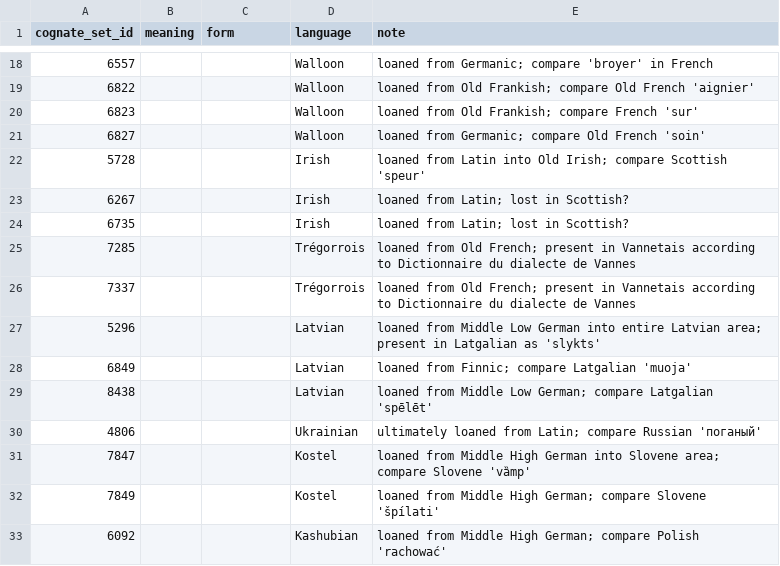
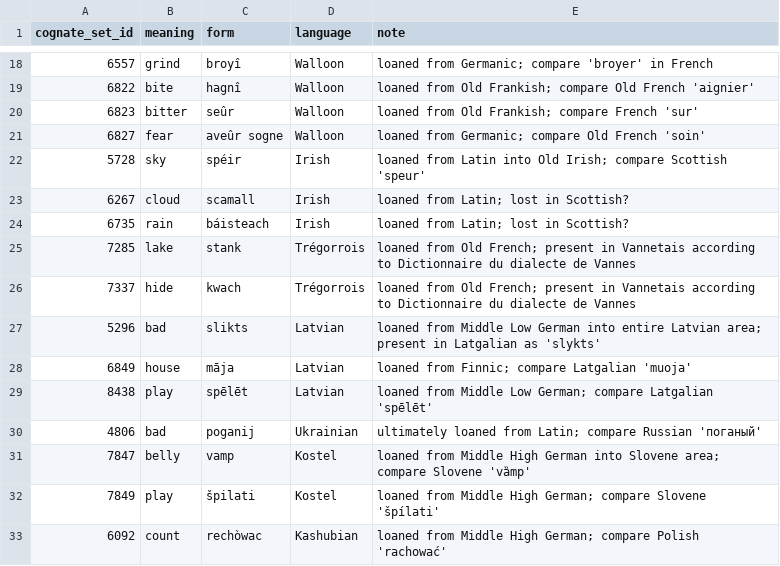
Before and after one commit to tomproberts/PunctuatedSchismo, a CSV file: data/predictors/loans/IndoEuropean.patch.csv, drawn as a sheet; only a part is shown, gaps mark what is left out; the diff covers the shown part only.

Commit message:
Inserted meaning and forms for previous loan annotations

```diff
--- a/data/predictors/loans/IndoEuropean.patch.csv
+++ b/data/predictors/loans/IndoEuropean.patch.csv
@@ -18,16 +18,16 @@ cognate_set_id,meaning,form,language,note
-6557,,,Walloon,loaned from Germanic; compare 'broyer' in French
-6822,,,Walloon,loaned from Old Frankish; compare Old French 'aignier'
-6823,,,Walloon,loaned from Old Frankish; compare French 'sur'
-6827,,,Walloon,loaned from Germanic; compare Old French 'soin'
-5728,,,Irish,loaned from Latin into Old Irish; compare Scottish 'speur'
-6267,,,Irish,loaned from Latin; lost in Scottish?
-6735,,,Irish,loaned from Latin; lost in Scottish?
-7285,,,Trégorrois,loaned from Old French; present in Vannetais according to Dictionnaire du dialecte de Vannes
-7337,,,Trégorrois,loaned from Old French; present in Vannetais according to Dictionnaire du dialecte de Vannes
-5296,,,Latvian,loaned from Middle Low German into entire Latvian area; present in Latgalian as 'slykts'
-6849,,,Latvian,loaned from Finnic; compare Latgalian 'muoja'
-8438,,,Latvian,loaned from Middle Low German; compare Latgalian 'spēlēt'
-4806,,,Ukrainian,ultimately loaned from Latin; compare Russian 'поганый'
-7847,,,Kostel,loaned from Middle High German into Slovene area; compare Slovene 'vȁmp'
-7849,,,Kostel,loaned from Middle High German; compare Slovene 'špílati'
-6092,,,Kashubian,loaned from Middle High German; compare Polish 'rachować'
+6557,grind,broyî,Walloon,loaned from Germanic; compare 'broyer' in French
+6822,bite,hagnî,Walloon,loaned from Old Frankish; compare Old French 'aignier'
+6823,bitter,seûr,Walloon,loaned from Old Frankish; compare French 'sur'
+6827,fear,aveûr sogne,Walloon,loaned from Germanic; compare Old French 'soin'
+5728,sky,spéir,Irish,loaned from Latin into Old Irish; compare Scottish 'speur'
+6267,cloud,scamall,Irish,loaned from Latin; lost in Scottish?
+6735,rain,báisteach,Irish,loaned from Latin; lost in Scottish?
+7285,lake,stank,Trégorrois,loaned from Old French; present in Vannetais according to Dictionnaire du dialecte de Vannes
+7337,hide,kwach,Trégorrois,loaned from Old French; present in Vannetais according to Dictionnaire du dialecte de Vannes
+5296,bad,slikts,Latvian,loaned from Middle Low German into entire Latvian area; present in Latgalian as 'slykts'
+6849,house,māja,Latvian,loaned from Finnic; compare Latgalian 'muoja'
+8438,play,spēlēt,Latvian,loaned from Middle Low German; compare Latgalian 'spēlēt'
+4806,bad,poganij,Ukrainian,ultimately loaned from Latin; compare Russian 'поганый'
+7847,belly,vamp,Kostel,loaned from Middle High German into Slovene area; compare Slovene 'vȁmp'
+7849,play,špilati,Kostel,loaned from Middle High German; compare Slovene 'špílati'
+6092,count,rechòwac,Kashubian,loaned from Middle High German; compare Polish 'rachować'
```
Also changed, not shown: 46 edited cells elsewhere in this file.
